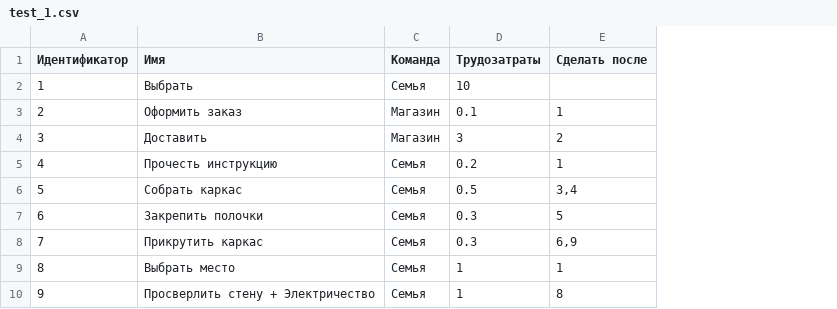
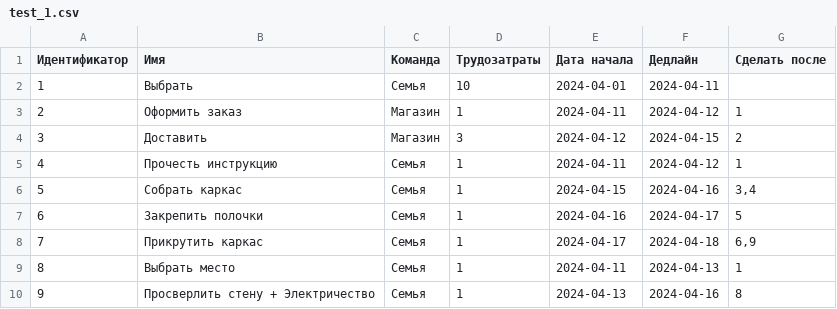
Before and after one commit to Nikichop/hackathon_sber_24, a CSV file: backend/test_1.csv, drawn as a sheet; the diff names each change by its address in the sheet, - before the commit and + after, or states it on an @@ line.

Commit message:
Added everything for transfering data

```diff
--- a/backend/test_1.csv
+++ b/backend/test_1.csv
+column E (Дата начала), rows 2-10: 2024-04-01 | 2024-04-11 | 2024-04-12 | 2024-04-11 | 2024-04-15 | 2024-04-16 | 2024-04-17 | 2024-04-11 | 2024-04-13
+column F (Дедлайн), rows 2-10: 2024-04-11 | 2024-04-12 | 2024-04-15 | 2024-04-12 | 2024-04-16 | 2024-04-17 | 2024-04-18 | 2024-04-13 | 2024-04-16
-D3 (Трудозатраты): 0.1
+D3 (Трудозатраты): 1
-D5 (Трудозатраты): 0.2
+D5 (Трудозатраты): 1
-D6 (Трудозатраты): 0.5
+D6 (Трудозатраты): 1
-D7:D8 (Трудозатраты): 0.3
+D7:D8 (Трудозатраты): 1
```
Also changed, not shown: 2 other files.
